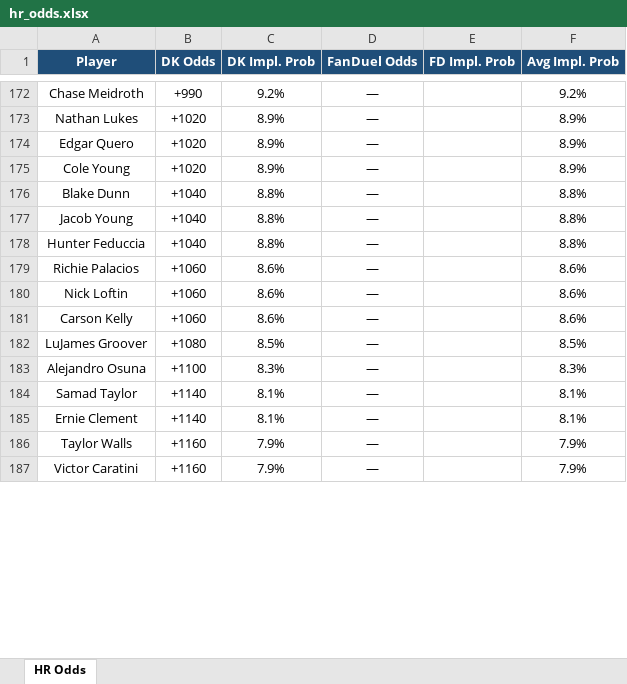
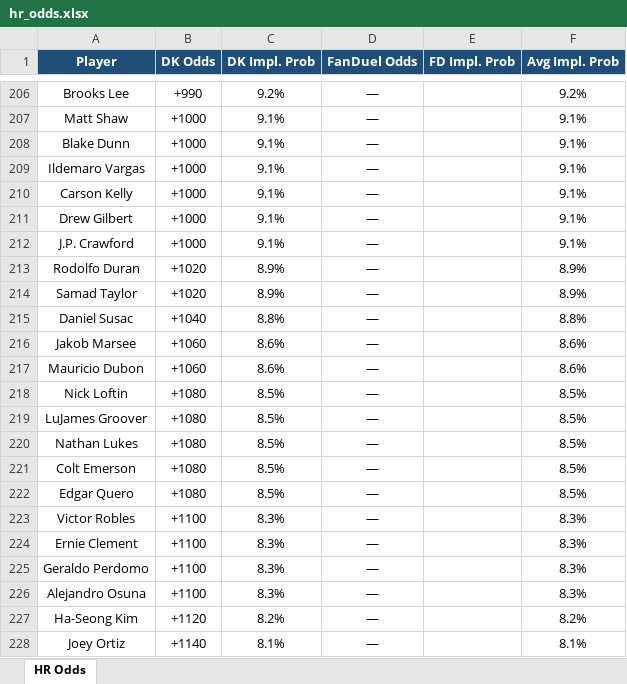
Before and after one commit to kornbergercharles-prog/HR-Odds-Scraper, an Excel workbook: hr_odds.xlsx, sheet HR Odds, drawn as a sheet; only a part is shown, gaps mark what is left out; values as stored, in another font and other column widths than the file's, no borders; removed rows and columns are numbered as before the commit, all else as after; the diff covers the shown part only; the diff names each change by its address in the sheet, - before the commit and + after, or states it on an @@ line.

```diff
--- a/hr_odds.xlsx (sheet HR Odds)
+++ b/hr_odds.xlsx (sheet HR Odds)
-A206 (Player): Chase Meidroth
+A206 (Player): Brooks Lee
-row 173: Nathan Lukes | +1020 | 8.9% | — |  | 8.9%
+row 207: Matt Shaw | +1000 | 9.1% | — |  | 9.1%
+row 208: Blake Dunn | +1000 | 9.1% | — |  | 9.1%
+row 209: Ildemaro Vargas | +1000 | 9.1% | — |  | 9.1%
+row 210: Carson Kelly | +1000 | 9.1% | — |  | 9.1%
+row 211: Drew Gilbert | +1000 | 9.1% | — |  | 9.1%
+row 212: J.P. Crawford | +1000 | 9.1% | — |  | 9.1%
-A213 (Player): Edgar Quero
+A213 (Player): Rodolfo Duran
-A214 (Player): Cole Young
+A214 (Player): Samad Taylor
-A215 (Player): Blake Dunn
+A215 (Player): Daniel Susac
-row 177: Jacob Young | +1040 | 8.8% | — |  | 8.8%
-row 178: Hunter Feduccia | +1040 | 8.8% | — |  | 8.8%
-A216 (Player): Richie Palacios
+A216 (Player): Jakob Marsee
+row 217: Mauricio Dubon | +1060 | 8.6% | — |  | 8.6%
-B218 (DK Odds): +1060
+B218 (DK Odds): +1080
-C218 (DK Impl. Prob): 8.6%
+C218 (DK Impl. Prob): 8.5%
-F218 (Avg Impl. Prob): 8.6%
+F218 (Avg Impl. Prob): 8.5%
-row 181: Carson Kelly | +1060 | 8.6% | — |  | 8.6%
+row 220: Nathan Lukes | +1080 | 8.5% | — |  | 8.5%
+row 221: Colt Emerson | +1080 | 8.5% | — |  | 8.5%
+row 222: Edgar Quero | +1080 | 8.5% | — |  | 8.5%
+row 223: Victor Robles | +1100 | 8.3% | — |  | 8.3%
+row 224: Ernie Clement | +1100 | 8.3% | — |  | 8.3%
+row 225: Geraldo Perdomo | +1100 | 8.3% | — |  | 8.3%
-row 184: Samad Taylor | +1140 | 8.1% | — |  | 8.1%
+row 227: Ha-Seong Kim | +1120 | 8.2% | — |  | 8.2%
-A228 (Player): Ernie Clement
+A228 (Player): Joey Ortiz
-row 186: Taylor Walls | +1160 | 7.9% | — |  | 7.9%
-row 187: Victor Caratini | +1160 | 7.9% | — |  | 7.9%
```
Also changed, not shown: other rows of this sheet, 1 other file.
